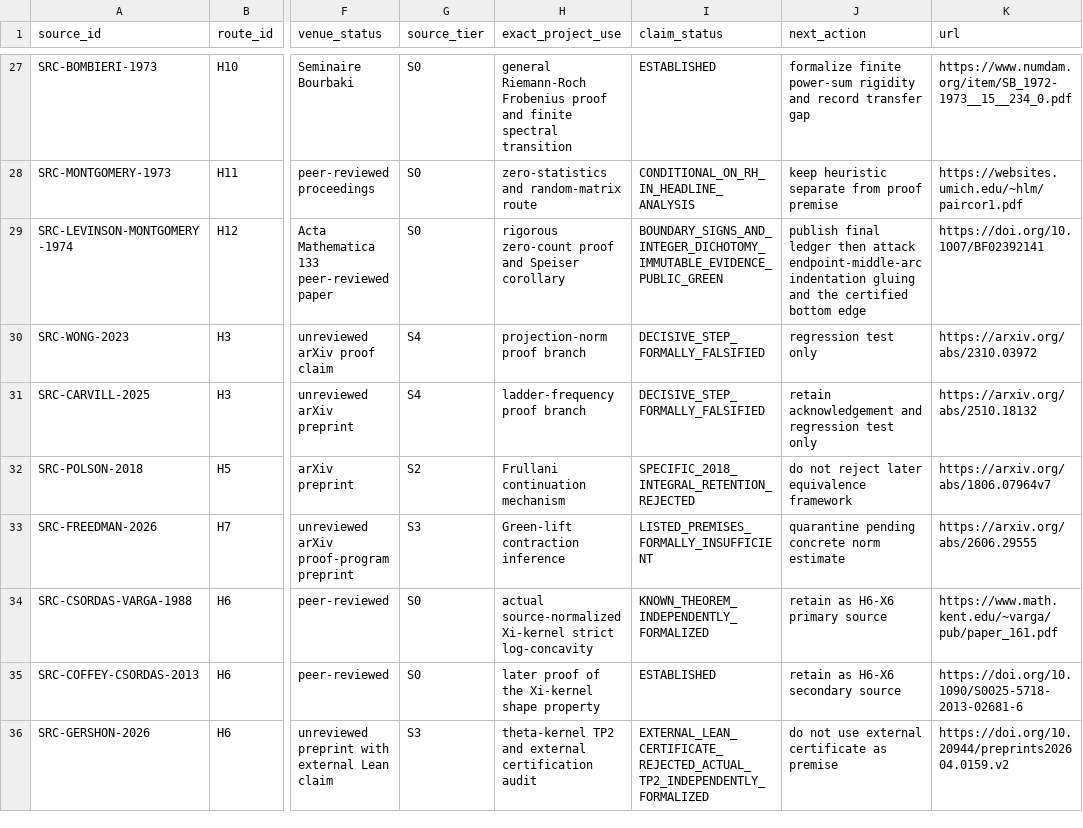
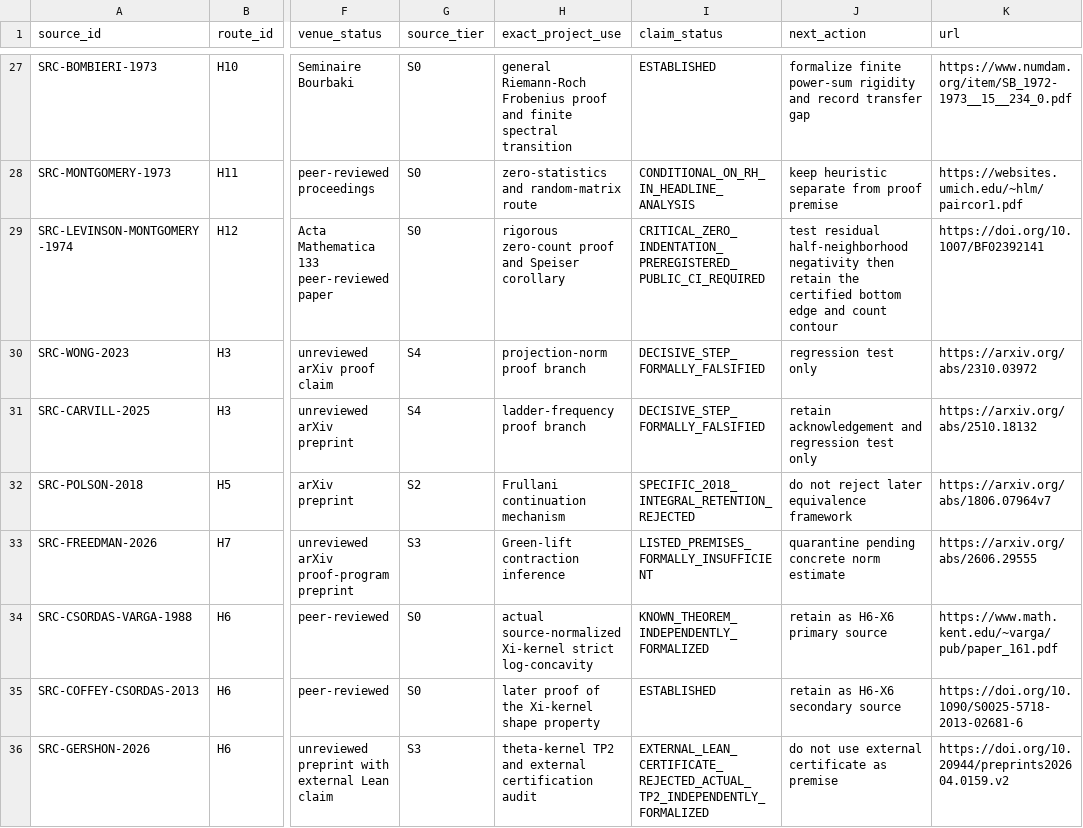
Before and after one commit to Ryugu-07/lean-lab-rh, a CSV file: research/literature_source_registry.csv, drawn as a sheet; only a part is shown, gaps mark what is left out; the diff names each change by its address in the sheet, - before the commit and + after, or states it on an @@ line.

Commit message:
Preregister H12 critical indentation campaign

```diff
--- a/research/literature_source_registry.csv
+++ b/research/literature_source_registry.csv
-I29 (claim_status): BOUNDARY_SIGNS_AND_INTEGER_DICHOTOMY_IMMUTABLE_EVIDENCE_PUBLIC_GREEN
+I29 (claim_status): CRITICAL_ZERO_INDENTATION_PREREGISTERED_PUBLIC_CI_REQUIRED
-J29 (next_action): publish final ledger then attack endpoint-middle-arc indentation gluing and the certified bottom edge
+J29 (next_action): test residual half-neighborhood negativity then retain the certified bottom edge and count contour
```
Also changed, not shown: 7 other files.
